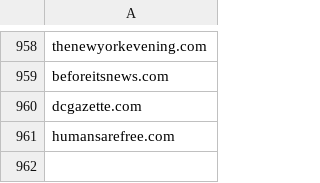
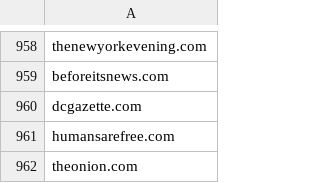
Before and after one commit to mayo320/TrustyNews, a CSV file: search_api/fake_sites.csv, drawn as a sheet; only a part is shown, gaps mark what is left out; the diff names each change by its address in the sheet, - before the commit and + after, or states it on an @@ line.

Commit message:
Adds checking of fake site database

```diff
--- a/search_api/fake_sites.csv
+++ b/search_api/fake_sites.csv
+row 962: theonion.com
```
Also changed, not shown: 5 other files.
